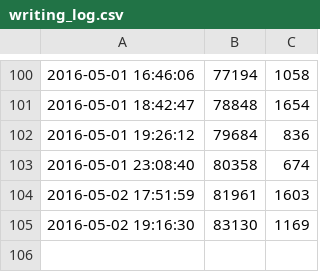
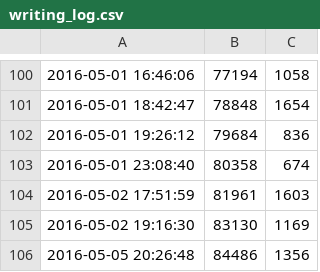
Before and after one commit to ajs-voices/clandestine-providence-ascendant-1, a CSV file: writing_log.csv, drawn as a sheet; only a part is shown, gaps mark what is left out.

```diff
--- a/writing_log.csv
+++ b/writing_log.csv
@@ -105 +105,2 @@
 2016-05-02 19:16:30,83130,1169
+2016-05-05 20:26:48,84486,1356
```
Also changed, not shown: 3 other files.
